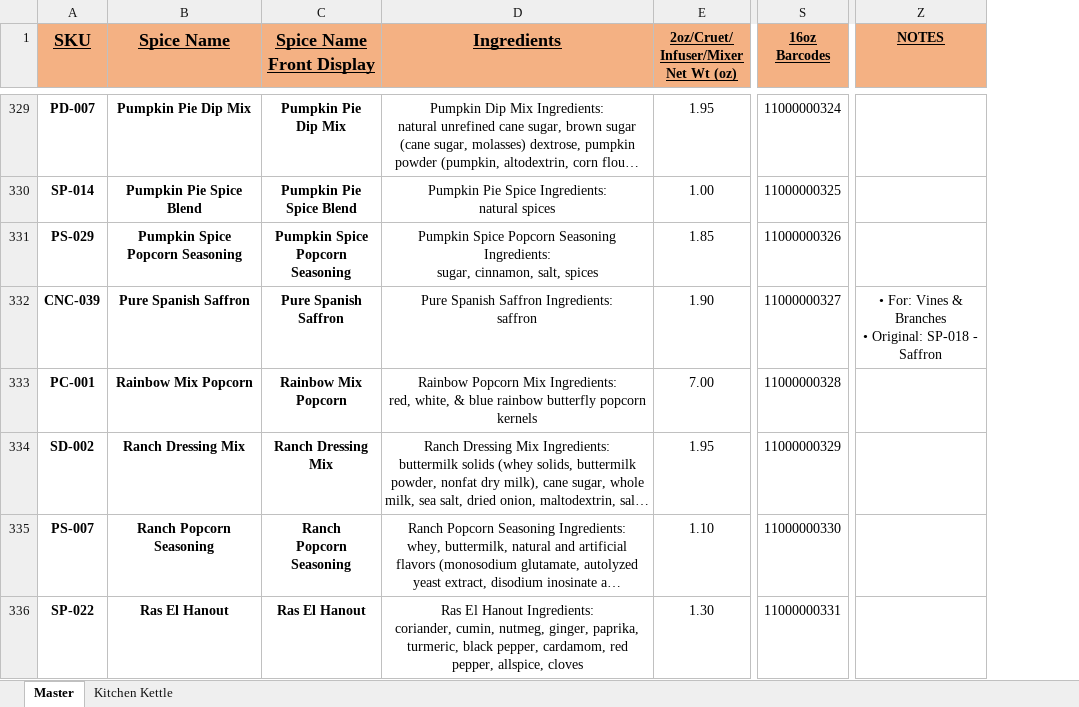
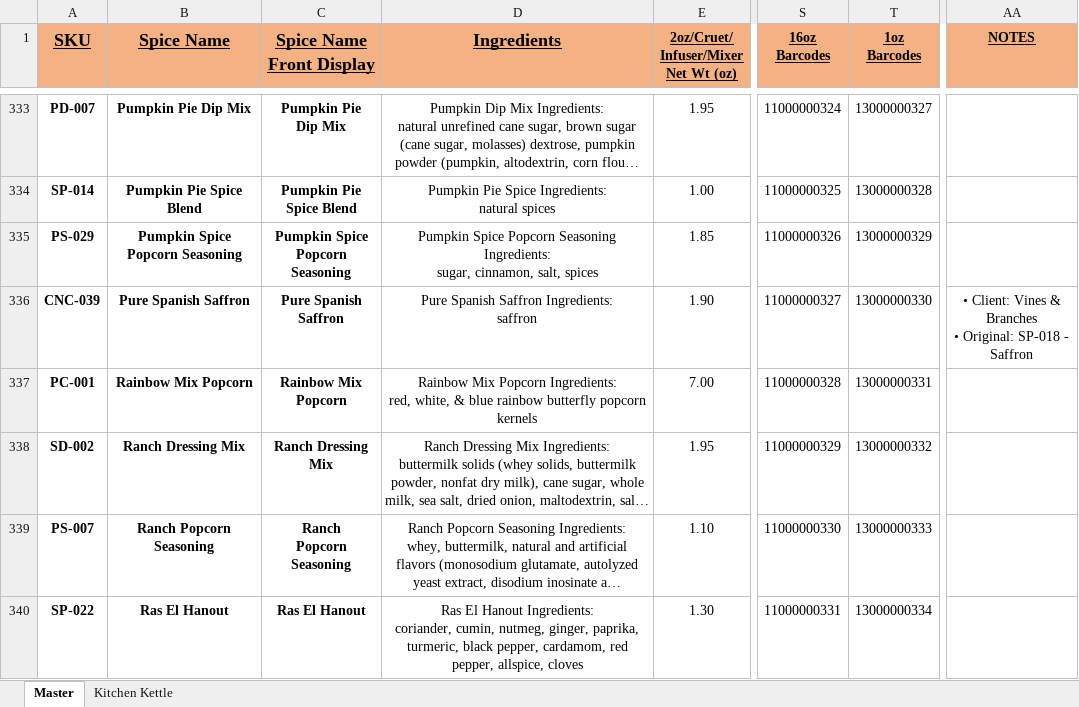
Before and after one commit to chadLinthicum/DATABASE-Spicers_Mill, an Excel workbook: Database - Spicers Mill.xlsx, sheet Master, drawn as a sheet; only a part is shown, gaps mark what is left out; long unchanged cells end in …; values as stored, in another font and other column widths than the file's, no borders; conditional formats and table styles not drawn; addresses are those after the commit; ↵ is a line break in a cell; the diff covers the shown part only; the diff names each change by its address in the sheet, - before the commit and + after, or states it on an @@ line.

```diff
--- a/Database - Spicers Mill.xlsx (sheet Master)
+++ b/Database - Spicers Mill.xlsx (sheet Master)
+column T (1oz Barcodes), rows 333-340: 13000000327 | 13000000328 | 13000000329 | 13000000330 | 13000000331 | 13000000332 | 13000000333 | 13000000334
-AA336 (NOTES): • For: Vines &…
+AA336 (NOTES): • Client: Vines &…
-D337 (Ingredients): Rainbow Popcorn Mix Ingredients: ↵ red,…
+D337 (Ingredients): Rainbow Mix Popcorn Ingredients: ↵ red,…
```
Also changed, not shown: 4 added rows and 46 edited cells elsewhere in this sheet, formulas that keep their value, hidden cells, 1 other file.
